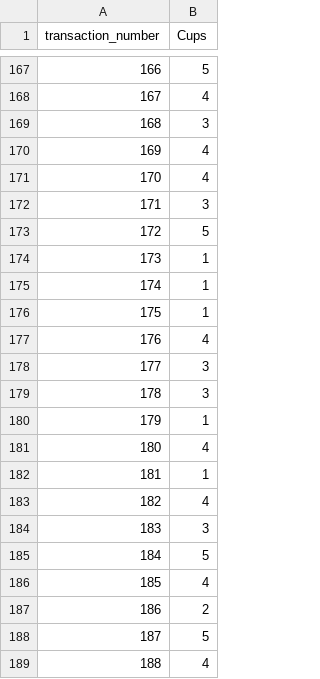
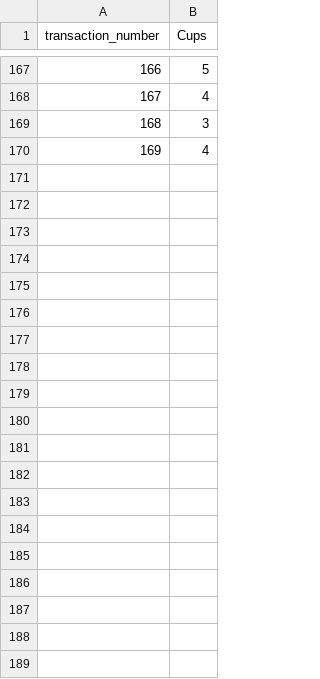
Before and after one commit to sandeepmj/datasets, a CSV file: merging/cups.csv, drawn as a sheet; only a part is shown, gaps mark what is left out; the diff covers the shown part only; the diff names each change by its address in the sheet, - before the commit and + after, or states it on an @@ line.

Commit message:
fixed number of rows

```diff
--- a/merging/cups.csv
+++ b/merging/cups.csv
-row 171: 170 | 4
-row 172: 171 | 3
-row 173: 172 | 5
-row 174: 173 | 1
-row 175: 174 | 1
-row 176: 175 | 1
-row 177: 176 | 4
-row 178: 177 | 3
-row 179: 178 | 3
-row 180: 179 | 1
-row 181: 180 | 4
-row 182: 181 | 1
-row 183: 182 | 4
-row 184: 183 | 3
-row 185: 184 | 5
-row 186: 185 | 4
-row 187: 186 | 2
-row 188: 187 | 5
-row 189: 188 | 4
```
Also changed, not shown: 22 removed rows elsewhere in this file, merging/purchases.csv.
